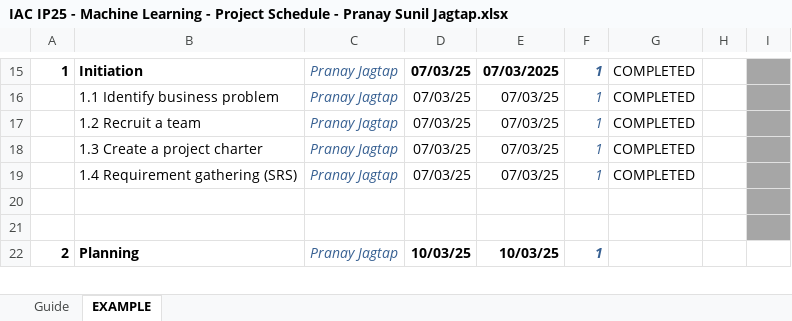
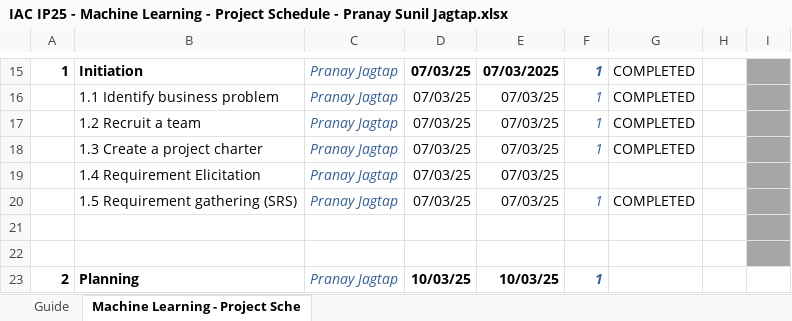
Before and after one commit to PranayJagtap06/CC-IAC-Machine-Learning-Live-Project, an Excel workbook: IAC IP25 - Machine Learning - Project Schedule - Pranay Sunil Jagtap.xlsx, sheet Machine Learning - Project Sche, drawn as a sheet; only a part is shown, gaps mark what is left out; values as stored, in another font and other column widths than the file's, no borders; conditional formats and table styles not drawn; addresses are those after the commit; the diff names each change by its address in the sheet, - before the commit and + after, or states it on an @@ line.

```diff
--- a/IAC IP25 - Machine Learning - Project Schedule - Pranay Sunil Jagtap.xlsx (sheet Machine Learning - Project Sche)
+++ b/IAC IP25 - Machine Learning - Project Schedule - Pranay Sunil Jagtap.xlsx (sheet Machine Learning - Project Sche)
-sheet tab: EXAMPLE
+sheet tab: Machine Learning - Project Sche
+row 19:  | 1.4 Requirement Elicitation | Pranay Jagtap | 07/03/25 | 07/03/25
-B20: 1.4 Requirement gathering (SRS)
+B20: 1.5 Requirement gathering (SRS)
```
Also changed, not shown: IAC IP25 - Machine Learning - Development Log - Pranay Sunil Jagtap.xlsx, 4 other files.
